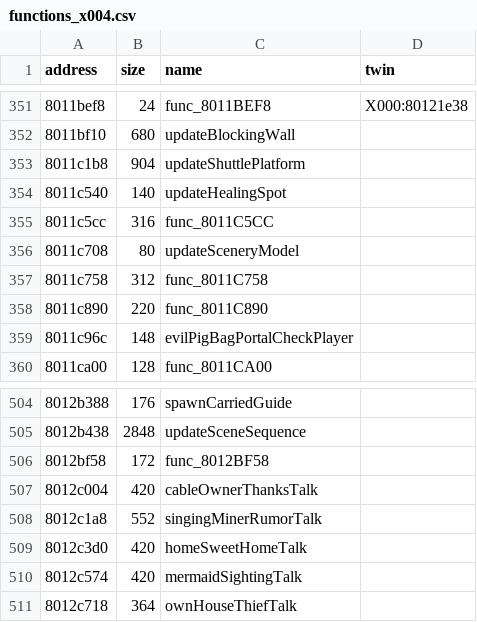
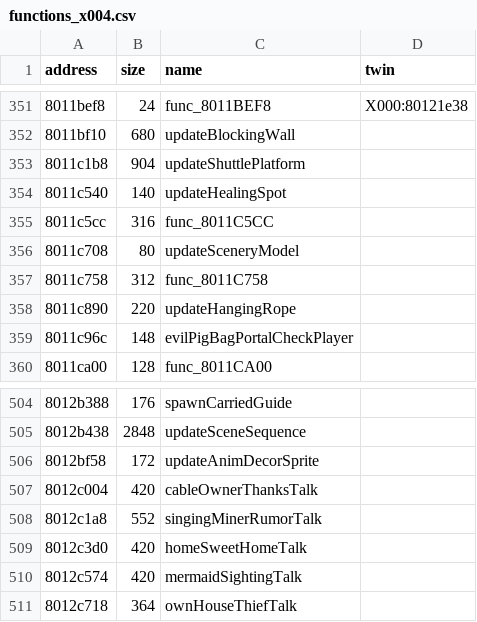
Before and after one commit to afsenovilla/Tombi-Decomp, a CSV file: notes/functions_x004.csv, drawn as a sheet; only a part is shown, gaps mark what is left out.

```diff
--- a/notes/functions_x004.csv
+++ b/notes/functions_x004.csv
@@ -357,3 +357,3 @@ address,size,name,twin
 8011c758,312,func_8011C758,
-8011c890,220,func_8011C890,
+8011c890,220,updateHangingRope,
 8011c96c,148,evilPigBagPortalCheckPlayer,
@@ -505,3 +505,3 @@ address,size,name,twin
 8012b438,2848,updateSceneSequence,
-8012bf58,172,func_8012BF58,
+8012bf58,172,updateAnimDecorSprite,
 8012c004,420,cableOwnerThanksTalk,
```
Also changed, not shown: notes/functions_x003.csv, notes/functions_x009.csv, 5 other files.
